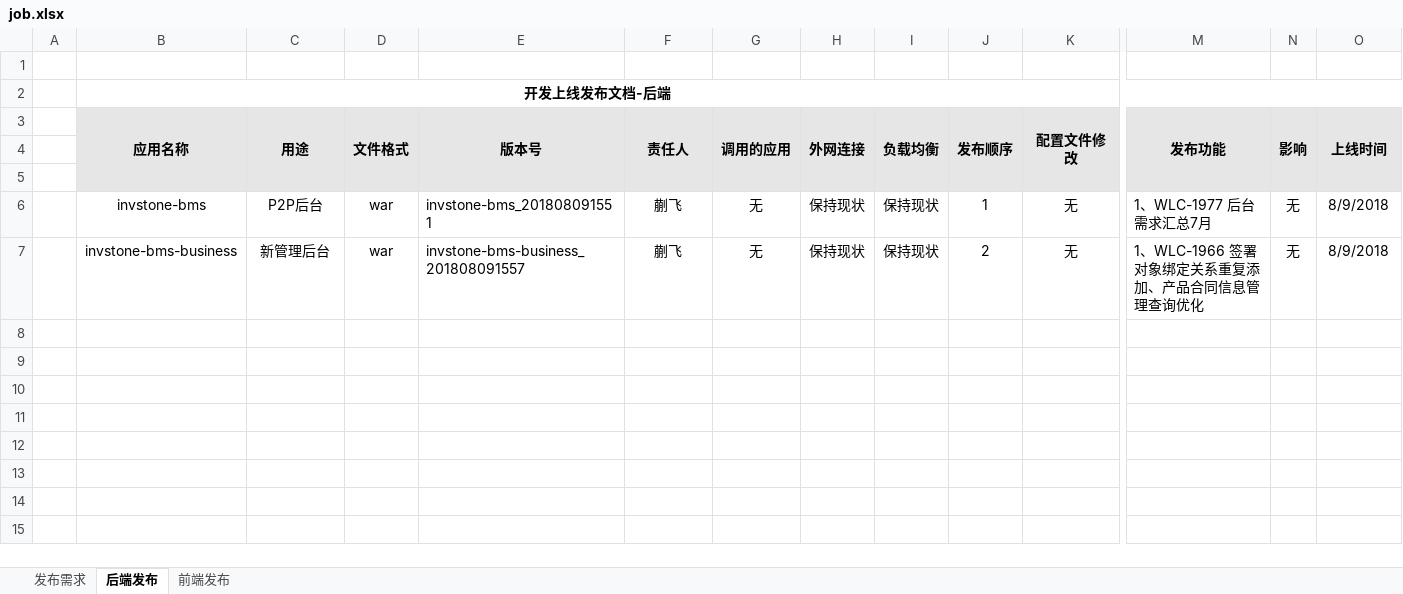
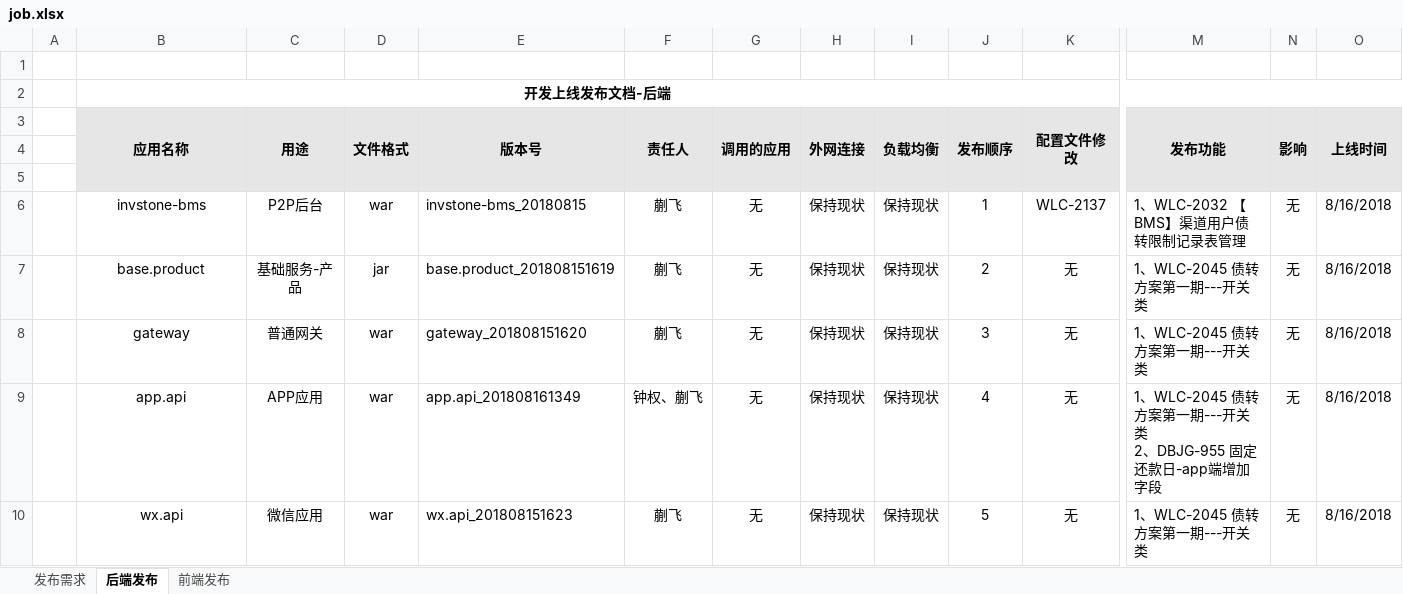
Before and after one commit to hanseryukiri/jenkins, an Excel workbook: job.xlsx, sheet 后端发布, drawn as a sheet; only a part is shown, gaps mark what is left out; values as stored, in another font and other column widths than the file's, no borders; rows hold the shown columns only; ↵ is a line break in a cell; the diff names each change by its address in the sheet, - before the commit and + after, or states it on an @@ line.

```diff
--- a/job.xlsx (sheet 后端发布)
+++ b/job.xlsx (sheet 后端发布)
-E6 (版本号): invstone-bms_201808091551
+E6 (版本号): invstone-bms_20180815
-K6 (配置文件修改): 无
+K6 (配置文件修改): WLC-2137
-M6 (发布功能): 1、WLC-1977 后台需求汇总7月
+M6 (发布功能): 1、WLC-2032 【BMS】渠道用户债转限制记录表管理
-O6:O7 (上线时间): 8/9/2018
+O6:O7 (上线时间): 8/16/2018
-B7 (应用名称): invstone-bms-business
+B7 (应用名称): base.product
-C7 (用途): 新管理后台
+C7 (用途): 基础服务-产品
-D7 (文件格式): war
+D7 (文件格式): jar
-E7 (版本号): invstone-bms-business_201808091557
+E7 (版本号): base.product_201808151619
-M7 (发布功能): 1、WLC-1966 签署对象绑定关系重复添加、产品合同信息管理查询优化
+M7 (发布功能): 1、WLC-2045 债转方案第一期---开关类
+row 8:  | gateway | 普通网关 | war | gateway_201808151620 | 蒯飞 | 无 | 保持现状 | 保持现状 | 3 | 无 | 1、WLC-2045 债转方案第一期---开关类 | 无 | 8/16/2018
+row 9:  | app.api | APP应用 | war | app.api_201808161349 | 钟权、蒯飞 | 无 | 保持现状 | 保持现状 | 4 | 无 | 1、WLC-2045 债转方案第一期---开关类 ↵ 2、DBJG-955 固定还款日-app端增加字段 | 无 | 8/16/2018
+row 10:  | wx.api | 微信应用 | war | wx.api_201808151623 | 蒯飞 | 无 | 保持现状 | 保持现状 | 5 | 无 | 1、WLC-2045 债转方案第一期---开关类 | 无 | 8/16/2018
```
Also changed, not shown: sheet 发布需求, sheet 前端发布, 2 other files.
